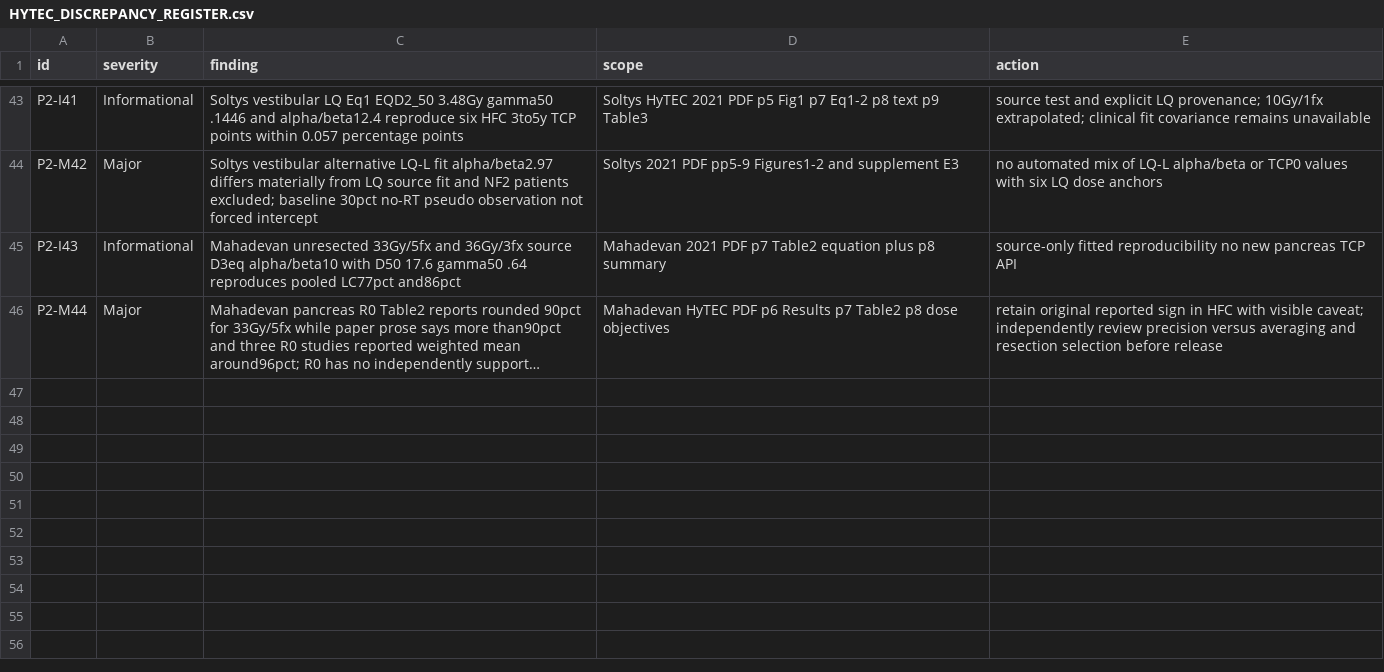
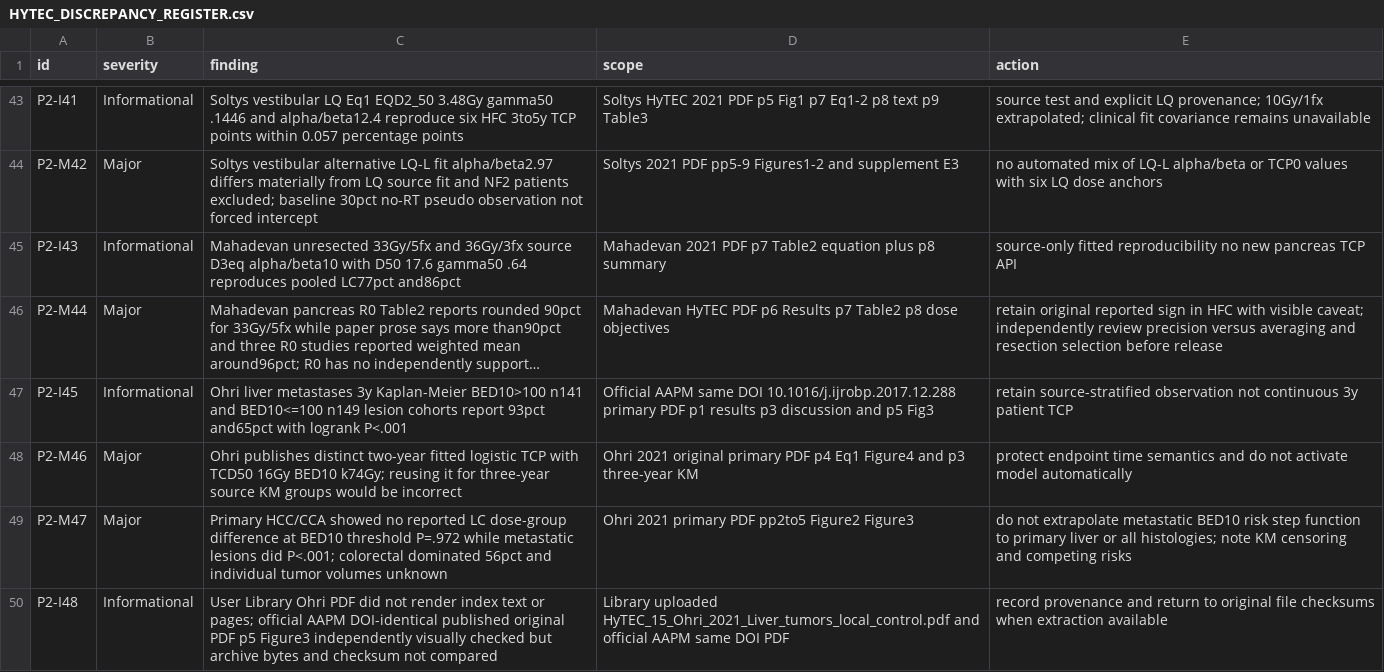
Before and after one commit to mesava/HFC-HypoFracCalc-, a CSV file: docs/HYTEC_DISCREPANCY_REGISTER.csv, drawn as a sheet; only a part is shown, gaps mark what is left out; long unchanged cells end in …; the diff names each change by its address in the sheet, - before the commit and + after, or states it on an @@ line.

Commit message:
docs(p2): register Ohri 3y KM vs 2y fitted model and primary-liver scope distinction

```diff
--- a/docs/HYTEC_DISCREPANCY_REGISTER.csv
+++ b/docs/HYTEC_DISCREPANCY_REGISTER.csv
+row 47: P2-I45 | Informational | Ohri liver metastases 3y Kaplan-Meier BED10>100 n141 and BED10<=100 n149 lesion cohorts report 93pct and65pct with logrank P<.001 | Official AAPM same DOI 10.1016/j.ijrobp.2017.12.288 primary PDF p1 results p3 discussion and p5 Fig3 | retain source-stratified observation not continuous 3y patient TCP
+row 48: P2-M46 | Major | Ohri publishes distinct two-year fitted logistic TCP with TCD50 16Gy BED10 k74Gy; reusing it for three-year source KM groups would be incorrect | Ohri 2021 original primary PDF p4 Eq1 Figure4 and p3 three-year KM | protect endpoint time semantics and do not activate model automatically
+row 49: P2-M47 | Major | Primary HCC/CCA showed no reported LC dose-group difference at BED10 threshold P=.972 while metastatic lesions did P<.001; colorectal dominated 56pct and individual tumor volumes unknown | Ohri 2021 primary PDF pp2to5 Figure2 Figure3 | do not extrapolate metastatic BED10 risk step function to primary liver or all histologies; note KM censoring and competing risks
+row 50: P2-I48 | Informational | User Library Ohri PDF did not render index text or pages; official AAPM DOI-identical published original PDF p5 Figure3 independently visually checked but archive bytes and checksum not compared | Library uploaded HyTEC_15_Ohri_2021_Liver_tumors_local_control.pdf and official AAPM same DOI PDF | record provenance and return to original file checksums when extraction available
```
